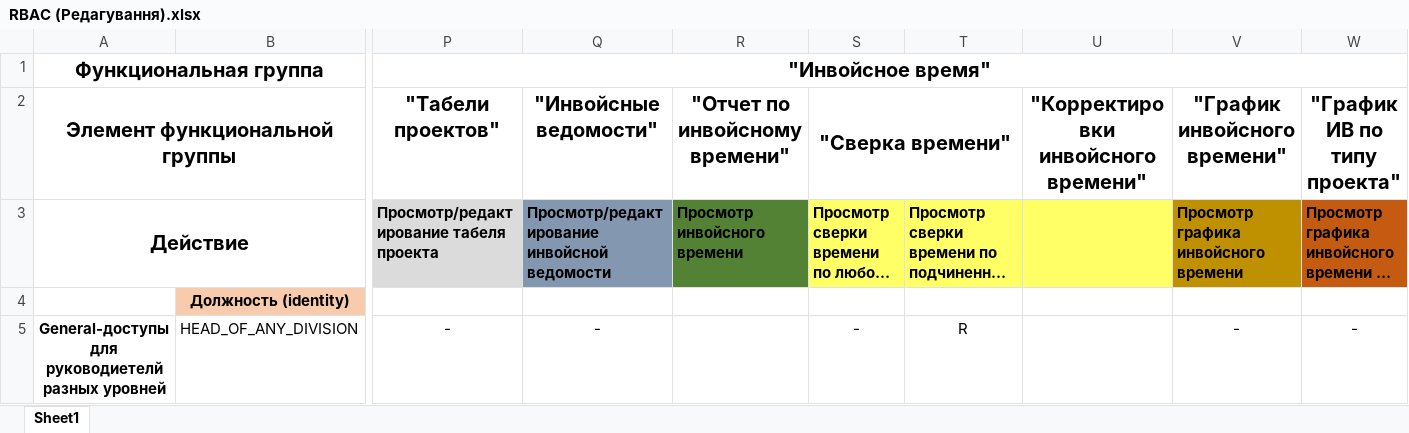
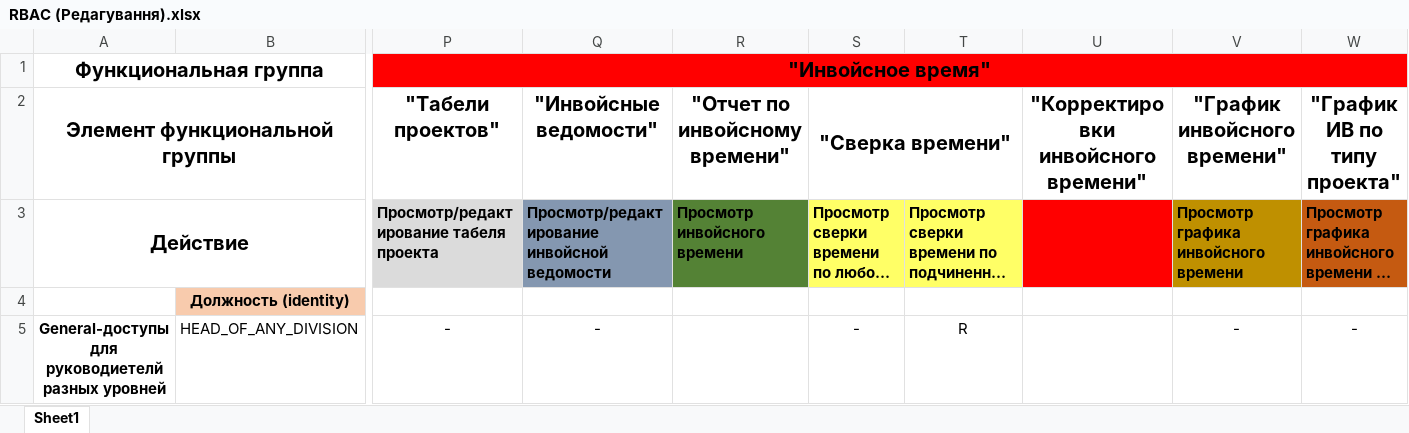
Before and after one commit to NazarDats/RBAC, an Excel workbook: RBAC (Редагування).xlsx, sheet Sheet1, drawn as a sheet; only a part is shown, gaps mark what is left out; long unchanged cells end in …; values as stored, in another font and other column widths than the file's, no borders; the diff names each change by its address in the sheet, - before the commit and + after, or states it on an @@ line.

Commit message:
1AScxcxcdfggv
1fdasssdfcx sddsd

```diff
--- a/RBAC (Редагування).xlsx (sheet Sheet1)
+++ b/RBAC (Редагування).xlsx (sheet Sheet1)
-P1:W1 fill: none
+P1:W1 fill: #FF0000
-U3 fill: #FFFF66
+U3 fill: #FF0000
```
